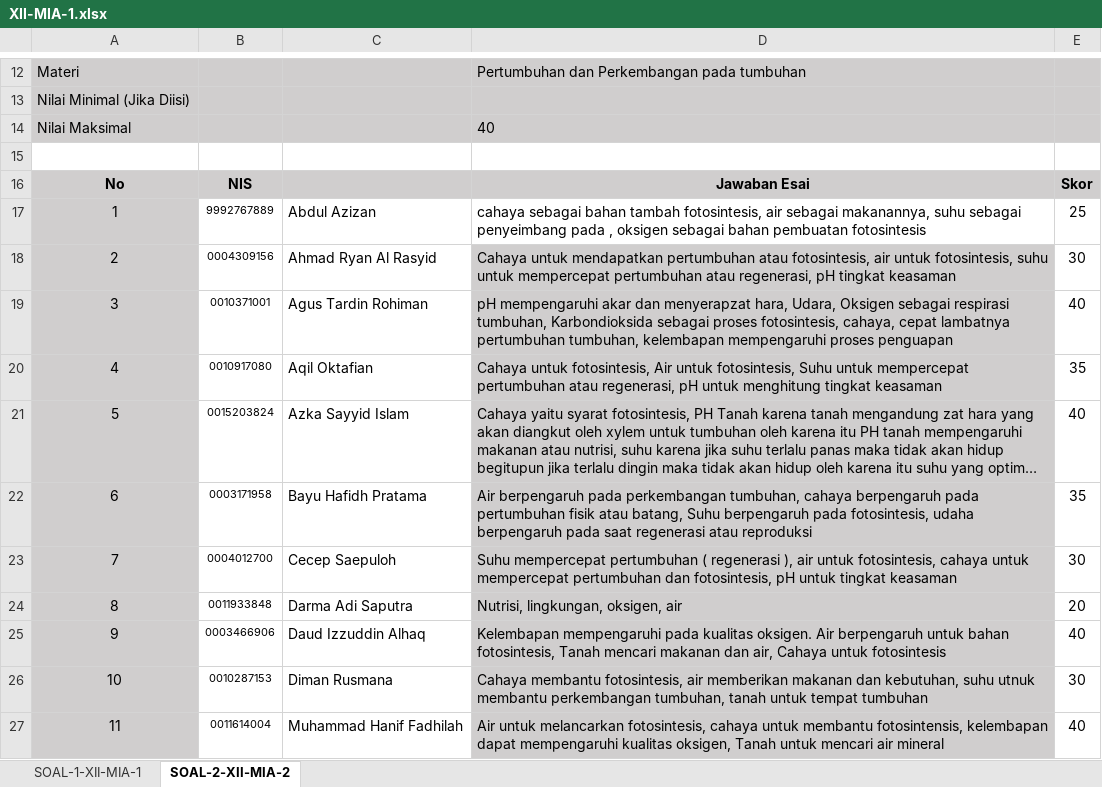
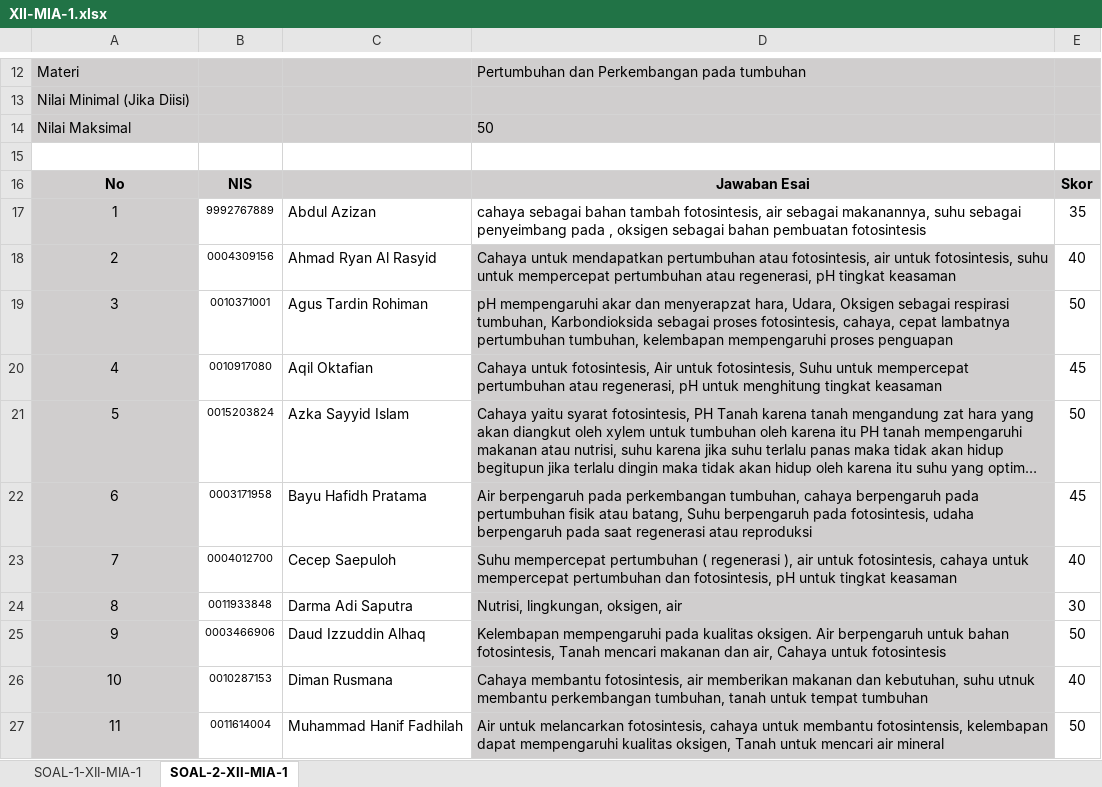
Before and after one commit to MufidJamaluddin/Aplikasi-Penilaian-Otomatis-Esai-BI, an Excel workbook: data/XII-MIA-1.xlsx, sheet SOAL-2-XII-MIA-1, drawn as a sheet; only a part is shown, gaps mark what is left out; long unchanged cells end in …; values as stored, in another font and other column widths than the file's, no borders; the diff covers the shown part only; the diff names each change by its address in the sheet, - before the commit and + after, or states it on an @@ line.

```diff
--- a/data/XII-MIA-1.xlsx (sheet SOAL-2-XII-MIA-1)
+++ b/data/XII-MIA-1.xlsx (sheet SOAL-2-XII-MIA-1)
-sheet tab: SOAL-2-XII-MIA-2
+sheet tab: SOAL-2-XII-MIA-1
-D14: 40
+D14: 50
-E17: 25
+E17: 35
-E18: 30
+E18: 40
-E19: 40
+E19: 50
-E20: 35
+E20: 45
-E21: 40
+E21: 50
-E22: 35
+E22: 45
-E23: 30
+E23: 40
-E24: 20
+E24: 30
-E25: 40
+E25: 50
-E26: 30
+E26: 40
-E27: 40
+E27: 50
```
Also changed, not shown: 14 edited cells elsewhere in this sheet, sheet SOAL-1-XII-MIA-1, data/XII-MIA-2.xlsx, 15 other files.
